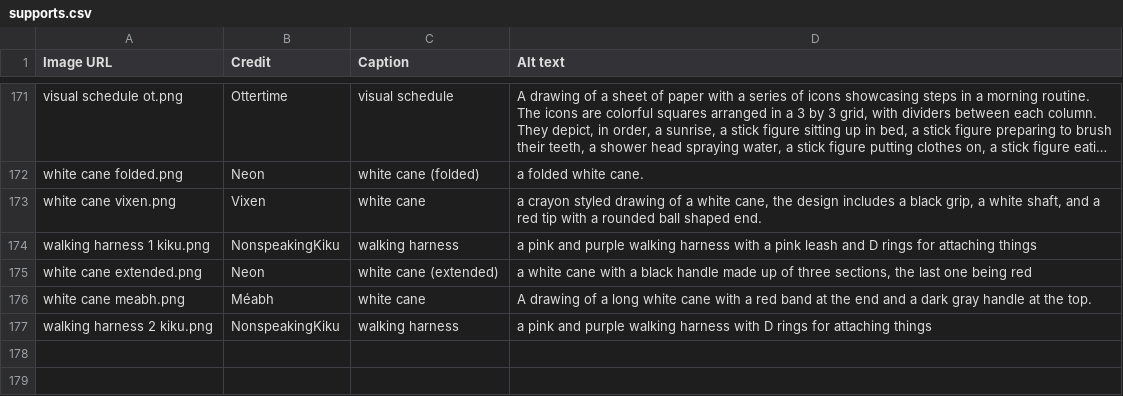
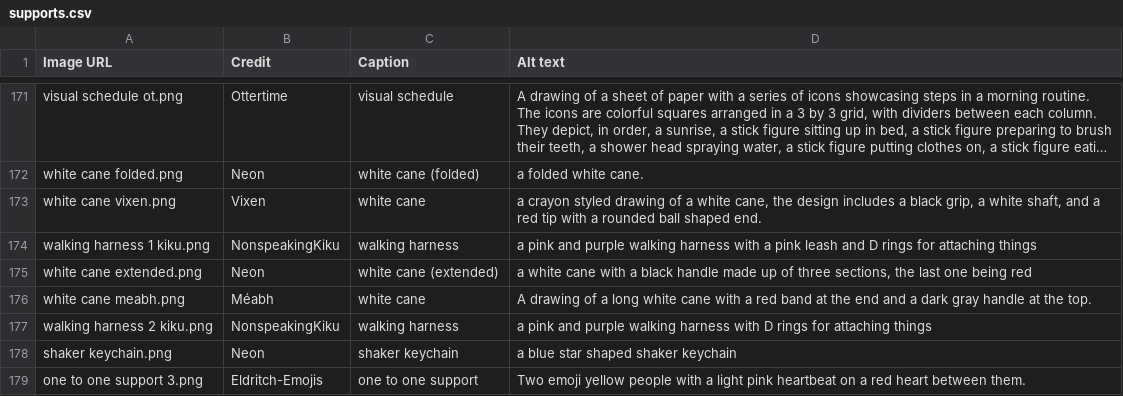
Before and after one commit to goldstargloww/aacil, a CSV file: site/Supports/supports.csv, drawn as a sheet; only a part is shown, gaps mark what is left out; long unchanged cells end in …; the diff names each change by its address in the sheet, - before the commit and + after, or states it on an @@ line.

```diff
--- a/site/Supports/supports.csv
+++ b/site/Supports/supports.csv
+row 178: shaker keychain.png | Neon | shaker keychain | a blue star shaped shaker keychain
+row 179: one to one support 3.png | Eldritch-Emojis | one to one support | Two emoji yellow people with a light pink heartbeat on a red heart between them.
```
Also changed, not shown: site/Phrases/phrases.csv.
